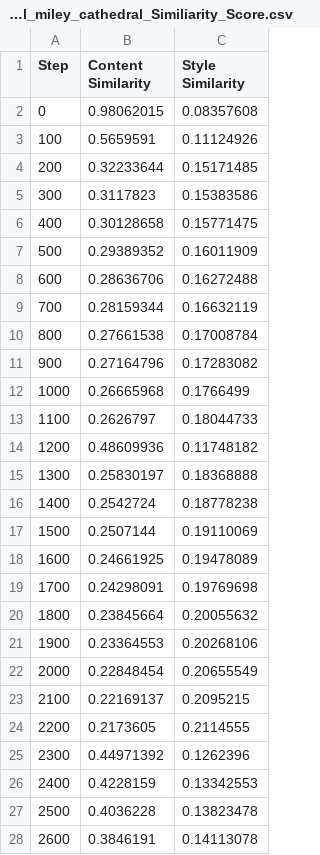
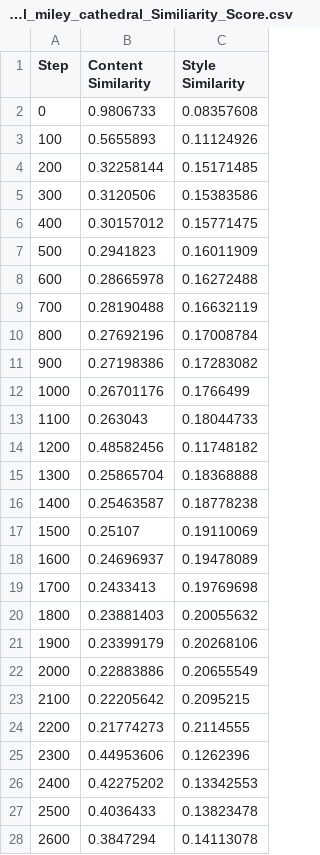
Before and after one commit to hannahpav/CNN-Style-Transfer-Similarity-Scores, a CSV file: final_similarity_scores_HP/low-level-4/LowLevel_miley_cathedral_Similiarity_Score.csv, drawn as a sheet; only a part is shown; the diff covers the shown part only.

```diff
--- a/final_similarity_scores_HP/low-level-4/LowLevel_miley_cathedral_Similiarity_Score.csv
+++ b/final_similarity_scores_HP/low-level-4/LowLevel_miley_cathedral_Similiarity_Score.csv
@@ -1,28 +1,28 @@
 Step,Content Similarity,Style Similarity
-0,0.98062015,0.08357608
-100,0.5659591,0.11124926
-200,0.32233644,0.15171485
-300,0.3117823,0.15383586
-400,0.30128658,0.15771475
-500,0.29389352,0.16011909
-600,0.28636706,0.16272488
-700,0.28159344,0.16632119
-800,0.27661538,0.17008784
-900,0.27164796,0.17283082
-1000,0.26665968,0.1766499
-1100,0.2626797,0.18044733
-1200,0.48609936,0.11748182
-1300,0.25830197,0.18368888
-1400,0.2542724,0.18778238
-1500,0.2507144,0.19110069
-1600,0.24661925,0.19478089
-1700,0.24298091,0.19769698
-1800,0.23845664,0.20055632
-1900,0.23364553,0.20268106
-2000,0.22848454,0.20655549
-2100,0.22169137,0.2095215
-2200,0.2173605,0.2114555
-2300,0.44971392,0.1262396
-2400,0.4228159,0.13342553
-2500,0.4036228,0.13823478
-2600,0.3846191,0.14113078
+0,0.9806733,0.08357608
+100,0.5655893,0.11124926
+200,0.32258144,0.15171485
+300,0.3120506,0.15383586
+400,0.30157012,0.15771475
+500,0.2941823,0.16011909
+600,0.28665978,0.16272488
+700,0.28190488,0.16632119
+800,0.27692196,0.17008784
+900,0.27198386,0.17283082
+1000,0.26701176,0.1766499
+1100,0.263043,0.18044733
+1200,0.48582456,0.11748182
+1300,0.25865704,0.18368888
+1400,0.25463587,0.18778238
+1500,0.25107,0.19110069
+1600,0.24696937,0.19478089
+1700,0.2433413,0.19769698
+1800,0.23881403,0.20055632
+1900,0.23399179,0.20268106
+2000,0.22883886,0.20655549
+2100,0.22205642,0.2095215
+2200,0.21774273,0.2114555
+2300,0.44953606,0.1262396
+2400,0.42275202,0.13342553
+2500,0.4036433,0.13823478
+2600,0.3847294,0.14113078
```
Also changed, not shown: 3 edited cells elsewhere in this file, final_similarity_scores_HP/mid-level-1/MidLevel_miley_cathedral_Similiarity_Score.csv, 55 other files.
